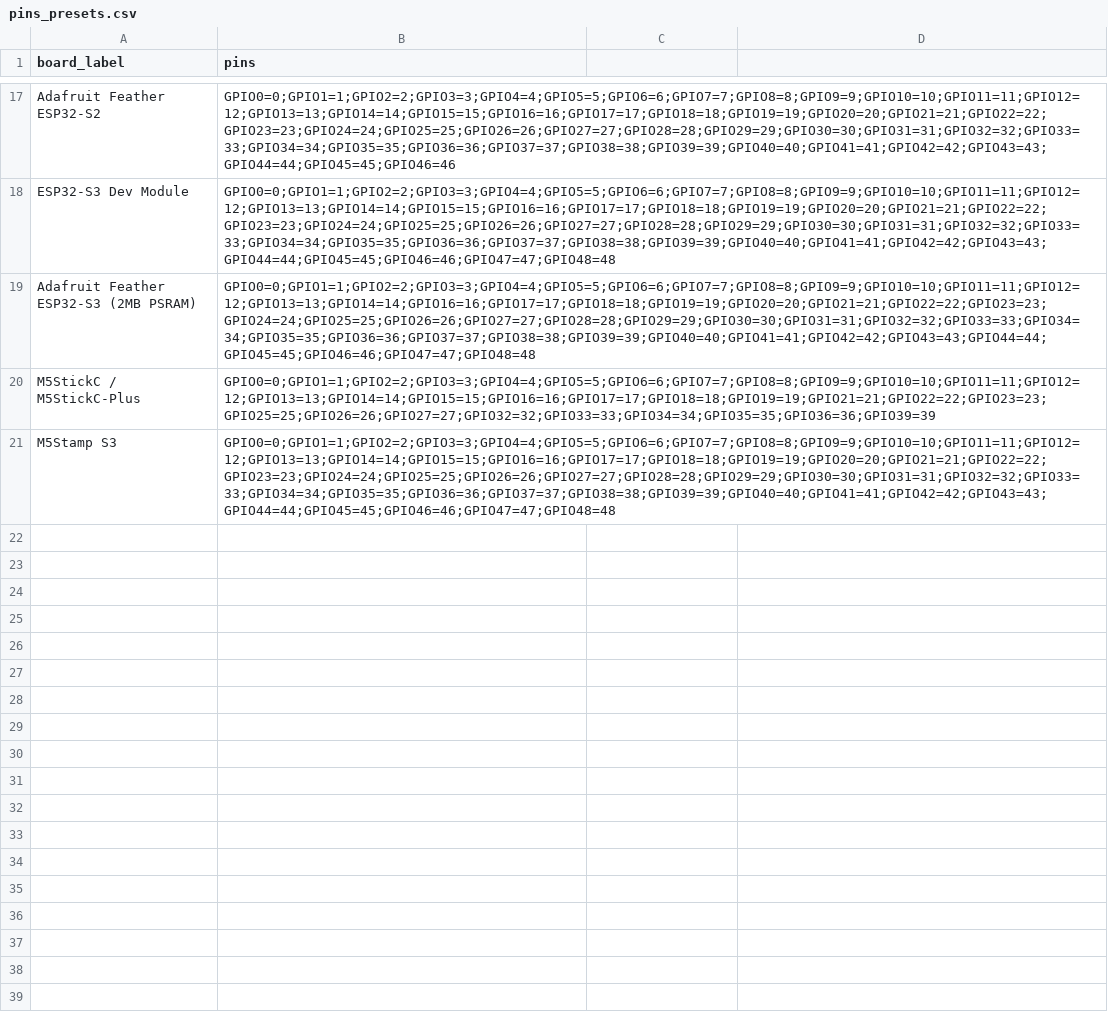
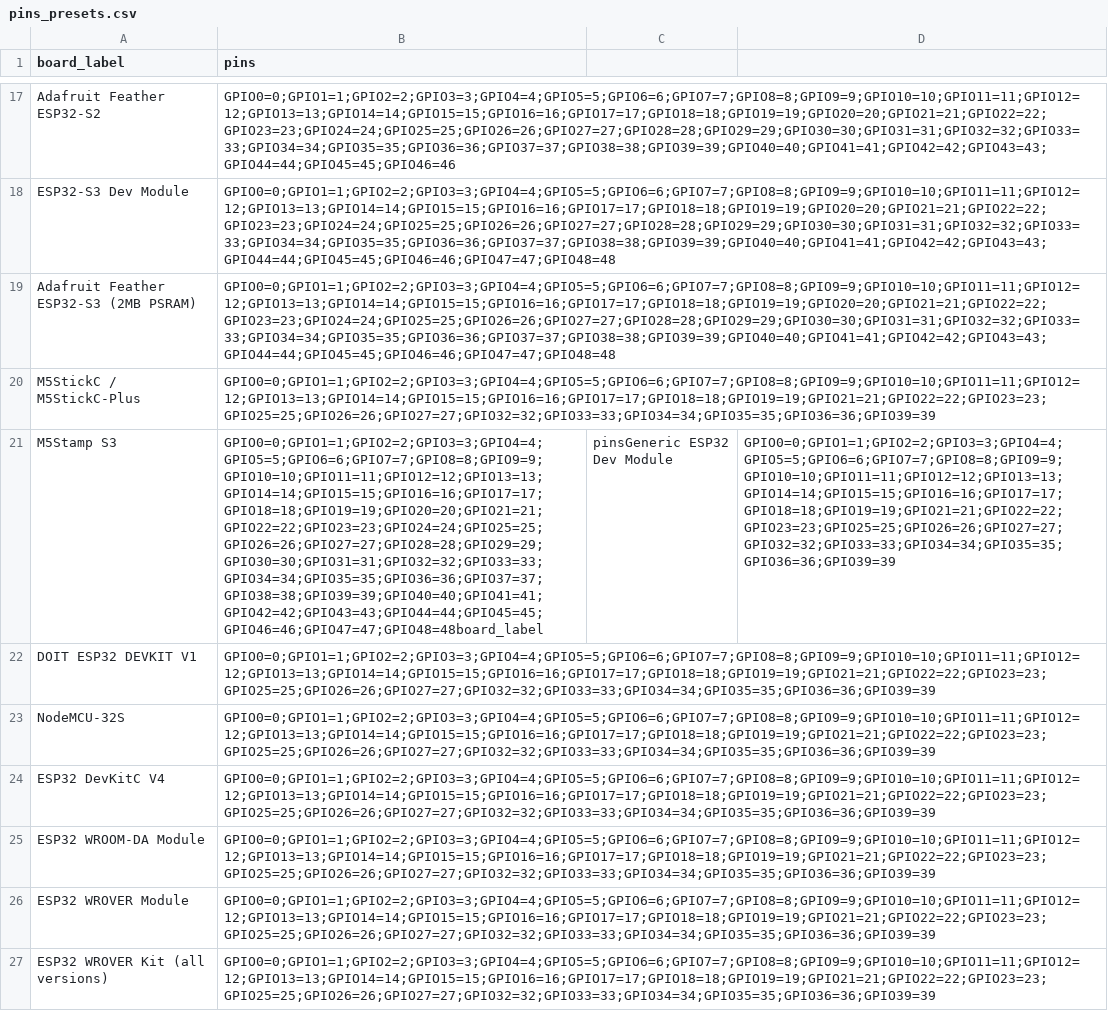
Before and after one commit to LuckyFishGeek/ESP32_Marauder_Rewired, a CSV file: scaffold/configs/pins/pins_presets.csv, drawn as a sheet; only a part is shown, gaps mark what is left out; the diff covers the shown part only; the diff names each change by its address in the sheet, - before the commit and + after, or states it on an @@ line.

```diff
--- a/scaffold/configs/pins/pins_presets.csv
+++ b/scaffold/configs/pins/pins_presets.csv
-B19 (pins): GPIO0=0;GPIO1=1;GPIO2=2;GPIO3=3;GPIO4=4;GPIO5=5;GPIO6=6;GPIO7=7;GPIO8=8;GPIO9=9;GPIO10=10;GPIO11=11;GPIO12=12;GPIO13=13;GPIO14=14;GPIO16=16;GPIO17=17;GPIO18=18;GPIO19=19;GPIO20=20;GPIO21=21;GPIO22=22;GPIO23=23;GPIO24=24;GPIO25=25;GPIO26=26;GPIO27=27;GPIO28=28;GPIO29=29;GPIO30=30;GPIO31=31;GPIO32=32;GPIO33=33;GPIO34=34;GPIO35=35;GPIO36=36;GPIO37=37;GPIO38=38;GPIO39=39;GPIO40=40;GPIO41=41;GPIO42=42;GPIO43=43;GPIO44=44;GPIO45=45;GPIO46=46;GPIO47=47;GPIO48=48
+B19 (pins): GPIO0=0;GPIO1=1;GPIO2=2;GPIO3=3;GPIO4=4;GPIO5=5;GPIO6=6;GPIO7=7;GPIO8=8;GPIO9=9;GPIO10=10;GPIO11=11;GPIO12=12;GPIO13=13;GPIO14=14;GPIO15=15;GPIO16=16;GPIO17=17;GPIO18=18;GPIO19=19;GPIO20=20;GPIO21=21;GPIO22=22;GPIO23=23;GPIO24=24;GPIO25=25;GPIO26=26;GPIO27=27;GPIO28=28;GPIO29=29;GPIO30=30;GPIO31=31;GPIO32=32;GPIO33=33;GPIO34=34;GPIO35=35;GPIO36=36;GPIO37=37;GPIO38=38;GPIO39=39;GPIO40=40;GPIO41=41;GPIO42=42;GPIO43=43;GPIO44=44;GPIO45=45;GPIO46=46;GPIO47=47;GPIO48=48
-B21 (pins): GPIO0=0;GPIO1=1;GPIO2=2;GPIO3=3;GPIO4=4;GPIO5=5;GPIO6=6;GPIO7=7;GPIO8=8;GPIO9=9;GPIO10=10;GPIO11=11;GPIO12=12;GPIO13=13;GPIO14=14;GPIO15=15;GPIO16=16;GPIO17=17;GPIO18=18;GPIO19=19;GPIO20=20;GPIO21=21;GPIO22=22;GPIO23=23;GPIO24=24;GPIO25=25;GPIO26=26;GPIO27=27;GPIO28=28;GPIO29=29;GPIO30=30;GPIO31=31;GPIO32=32;GPIO33=33;GPIO34=34;GPIO35=35;GPIO36=36;GPIO37=37;GPIO38=38;GPIO39=39;GPIO40=40;GPIO41=41;GPIO42=42;GPIO43=43;GPIO44=44;GPIO45=45;GPIO46=46;GPIO47=47;GPIO48=48
+B21 (pins): GPIO0=0;GPIO1=1;GPIO2=2;GPIO3=3;GPIO4=4;GPIO5=5;GPIO6=6;GPIO7=7;GPIO8=8;GPIO9=9;GPIO10=10;GPIO11=11;GPIO12=12;GPIO13=13;GPIO14=14;GPIO15=15;GPIO16=16;GPIO17=17;GPIO18=18;GPIO19=19;GPIO20=20;GPIO21=21;GPIO22=22;GPIO23=23;GPIO24=24;GPIO25=25;GPIO26=26;GPIO27=27;GPIO28=28;GPIO29=29;GPIO30=30;GPIO31=31;GPIO32=32;GPIO33=33;GPIO34=34;GPIO35=35;GPIO36=36;GPIO37=37;GPIO38=38;GPIO39=39;GPIO40=40;GPIO41=41;GPIO42=42;GPIO43=43;GPIO44=44;GPIO45=45;GPIO46=46;GPIO47=47;GPIO48=48board_label
-C21: (empty)
+C21: pinsGeneric ESP32 Dev Module
-D21: (empty)
+D21: GPIO0=0;GPIO1=1;GPIO2=2;GPIO3=3;GPIO4=4;GPIO5=5;GPIO6=6;GPIO7=7;GPIO8=8;GPIO9=9;GPIO10=10;GPIO11=11;GPIO12=12;GPIO13=13;GPIO14=14;GPIO15=15;GPIO16=16;GPIO17=17;GPIO18=18;GPIO19=19;GPIO21=21;GPIO22=22;GPIO23=23;GPIO25=25;GPIO26=26;GPIO27=27;GPIO32=32;GPIO33=33;GPIO34=34;GPIO35=35;GPIO36=36;GPIO39=39
+row 22: DOIT ESP32 DEVKIT V1 | GPIO0=0;GPIO1=1;GPIO2=2;GPIO3=3;GPIO4=4;GPIO5=5;GPIO6=6;GPIO7=7;GPIO8=8;GPIO9=9;GPIO10=10;GPIO11=11;GPIO12=12;GPIO13=13;GPIO14=14;GPIO15=15;GPIO16=16;GPIO17=17;GPIO18=18;GPIO19=19;GPIO21=21;GPIO22=22;GPIO23=23;GPIO25=25;GPIO26=26;GPIO27=27;GPIO32=32;GPIO33=33;GPIO34=34;GPIO35=35;GPIO36=36;GPIO39=39
+row 23: NodeMCU-32S | GPIO0=0;GPIO1=1;GPIO2=2;GPIO3=3;GPIO4=4;GPIO5=5;GPIO6=6;GPIO7=7;GPIO8=8;GPIO9=9;GPIO10=10;GPIO11=11;GPIO12=12;GPIO13=13;GPIO14=14;GPIO15=15;GPIO16=16;GPIO17=17;GPIO18=18;GPIO19=19;GPIO21=21;GPIO22=22;GPIO23=23;GPIO25=25;GPIO26=26;GPIO27=27;GPIO32=32;GPIO33=33;GPIO34=34;GPIO35=35;GPIO36=36;GPIO39=39
+row 24: ESP32 DevKitC V4 | GPIO0=0;GPIO1=1;GPIO2=2;GPIO3=3;GPIO4=4;GPIO5=5;GPIO6=6;GPIO7=7;GPIO8=8;GPIO9=9;GPIO10=10;GPIO11=11;GPIO12=12;GPIO13=13;GPIO14=14;GPIO15=15;GPIO16=16;GPIO17=17;GPIO18=18;GPIO19=19;GPIO21=21;GPIO22=22;GPIO23=23;GPIO25=25;GPIO26=26;GPIO27=27;GPIO32=32;GPIO33=33;GPIO34=34;GPIO35=35;GPIO36=36;GPIO39=39
+row 25: ESP32 WROOM-DA Module | GPIO0=0;GPIO1=1;GPIO2=2;GPIO3=3;GPIO4=4;GPIO5=5;GPIO6=6;GPIO7=7;GPIO8=8;GPIO9=9;GPIO10=10;GPIO11=11;GPIO12=12;GPIO13=13;GPIO14=14;GPIO15=15;GPIO16=16;GPIO17=17;GPIO18=18;GPIO19=19;GPIO21=21;GPIO22=22;GPIO23=23;GPIO25=25;GPIO26=26;GPIO27=27;GPIO32=32;GPIO33=33;GPIO34=34;GPIO35=35;GPIO36=36;GPIO39=39
+row 26: ESP32 WROVER Module | GPIO0=0;GPIO1=1;GPIO2=2;GPIO3=3;GPIO4=4;GPIO5=5;GPIO6=6;GPIO7=7;GPIO8=8;GPIO9=9;GPIO10=10;GPIO11=11;GPIO12=12;GPIO13=13;GPIO14=14;GPIO15=15;GPIO16=16;GPIO17=17;GPIO18=18;GPIO19=19;GPIO21=21;GPIO22=22;GPIO23=23;GPIO25=25;GPIO26=26;GPIO27=27;GPIO32=32;GPIO33=33;GPIO34=34;GPIO35=35;GPIO36=36;GPIO39=39
+row 27: ESP32 WROVER Kit (all versions) | GPIO0=0;GPIO1=1;GPIO2=2;GPIO3=3;GPIO4=4;GPIO5=5;GPIO6=6;GPIO7=7;GPIO8=8;GPIO9=9;GPIO10=10;GPIO11=11;GPIO12=12;GPIO13=13;GPIO14=14;GPIO15=15;GPIO16=16;GPIO17=17;GPIO18=18;GPIO19=19;GPIO21=21;GPIO22=22;GPIO23=23;GPIO25=25;GPIO26=26;GPIO27=27;GPIO32=32;GPIO33=33;GPIO34=34;GPIO35=35;GPIO36=36;GPIO39=39
```
Also changed, not shown: 8 added rows elsewhere in this file, scaffold/configs/pins/display_presets.csv, 36 other files.
